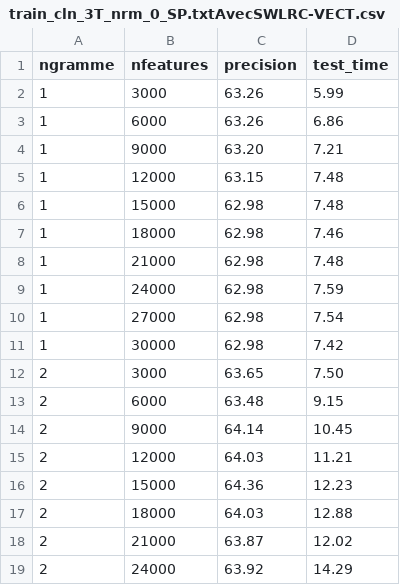
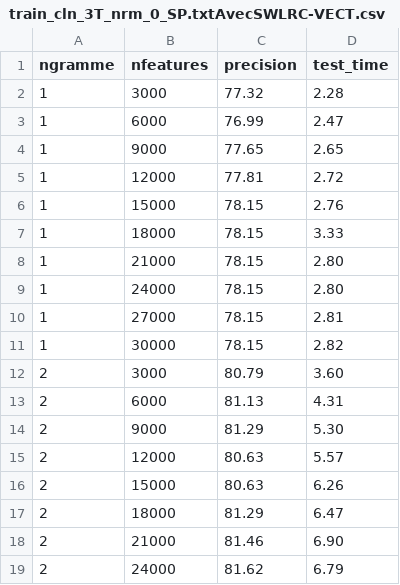
Before and after one commit to Chalh/TP-3, a CSV file: corpus/SP/3T/LR/train_cln_3T_nrm_0_SP.txtAvecSWLRC-VECT.csv, drawn as a sheet; only a part is shown; the diff covers the shown part only.

```diff
--- a/corpus/SP/3T/LR/train_cln_3T_nrm_0_SP.txtAvecSWLRC-VECT.csv
+++ b/corpus/SP/3T/LR/train_cln_3T_nrm_0_SP.txtAvecSWLRC-VECT.csv
@@ -1,19 +1,19 @@
 ngramme	nfeatures	precision	test_time
-1	3000	63.26	5.99
-1	6000	63.26	6.86
-1	9000	63.20	7.21
-1	12000	63.15	7.48
-1	15000	62.98	7.48
-1	18000	62.98	7.46
-1	21000	62.98	7.48
-1	24000	62.98	7.59
-1	27000	62.98	7.54
-1	30000	62.98	7.42
-2	3000	63.65	7.50
-2	6000	63.48	9.15
-2	9000	64.14	10.45
-2	12000	64.03	11.21
-2	15000	64.36	12.23
-2	18000	64.03	12.88
-2	21000	63.87	12.02
-2	24000	63.92	14.29
+1	3000	77.32	2.28
+1	6000	76.99	2.47
+1	9000	77.65	2.65
+1	12000	77.81	2.72
+1	15000	78.15	2.76
+1	18000	78.15	3.33
+1	21000	78.15	2.80
+1	24000	78.15	2.80
+1	27000	78.15	2.81
+1	30000	78.15	2.82
+2	3000	80.79	3.60
+2	6000	81.13	4.31
+2	9000	81.29	5.30
+2	12000	80.63	5.57
+2	15000	80.63	6.26
+2	18000	81.29	6.47
+2	21000	81.46	6.90
+2	24000	81.62	6.79
```
Also changed, not shown: 24 edited cells elsewhere in this file, corpus/AP/3T/LR/train_cln_3T_nrm_0_AP.txtAvecSWLRC-VECT.csv, corpus/AP/3T/LR/train_cln_3T_nrm_1_AP.txtAvecSWLRC-VECT.csv, 53 other files.
